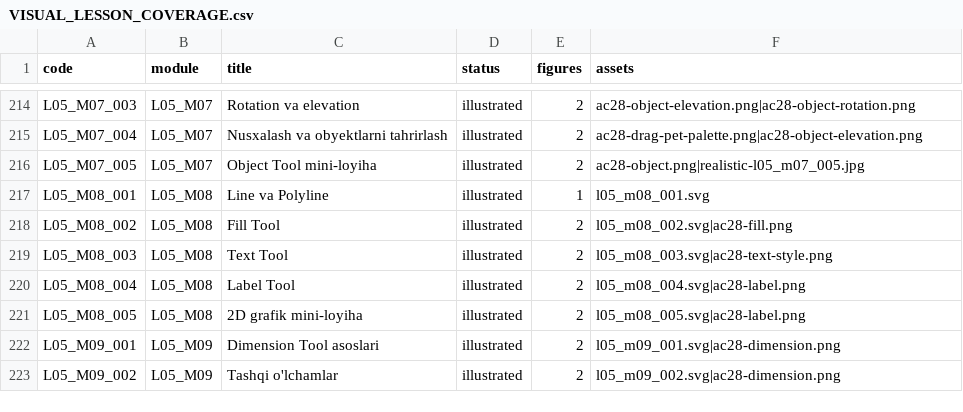
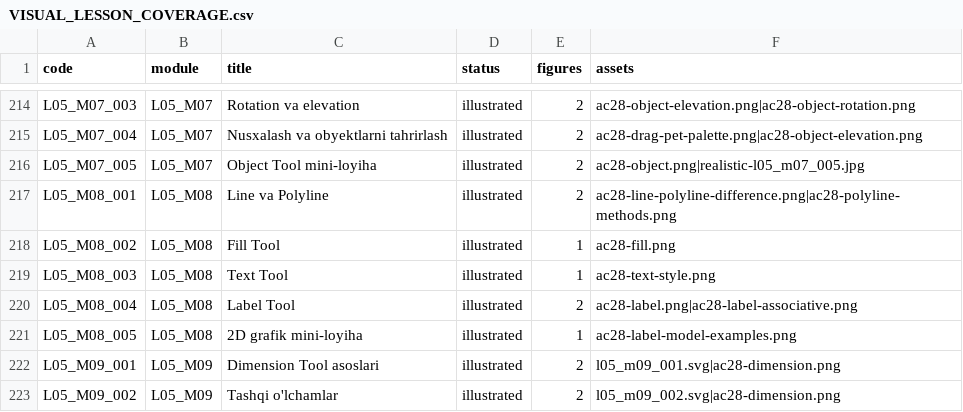
Before and after one commit to muxriddinelbegiyev2222-blip/archiproacademy, a CSV file: docs/VISUAL_LESSON_COVERAGE.csv, drawn as a sheet; only a part is shown, gaps mark what is left out.

```diff
--- a/docs/VISUAL_LESSON_COVERAGE.csv
+++ b/docs/VISUAL_LESSON_COVERAGE.csv
@@ -216,7 +216,7 @@ L05_M07_004,L05_M07,Nusxalash va obyektlarni tahrirlash,illustrated,2,ac28-drag-
 L05_M07_005,L05_M07,Object Tool mini-loyiha,illustrated,2,ac28-object.png|realistic-l05_m07_005.jpg
-L05_M08_001,L05_M08,Line va Polyline,illustrated,1,l05_m08_001.svg
-L05_M08_002,L05_M08,Fill Tool,illustrated,2,l05_m08_002.svg|ac28-fill.png
-L05_M08_003,L05_M08,Text Tool,illustrated,2,l05_m08_003.svg|ac28-text-style.png
-L05_M08_004,L05_M08,Label Tool,illustrated,2,l05_m08_004.svg|ac28-label.png
-L05_M08_005,L05_M08,2D grafik mini-loyiha,illustrated,2,l05_m08_005.svg|ac28-label.png
+L05_M08_001,L05_M08,Line va Polyline,illustrated,2,ac28-line-polyline-difference.png|ac28-polyline-methods.png
+L05_M08_002,L05_M08,Fill Tool,illustrated,1,ac28-fill.png
+L05_M08_003,L05_M08,Text Tool,illustrated,1,ac28-text-style.png
+L05_M08_004,L05_M08,Label Tool,illustrated,2,ac28-label.png|ac28-label-associative.png
+L05_M08_005,L05_M08,2D grafik mini-loyiha,illustrated,1,ac28-label-model-examples.png
 L05_M09_001,L05_M09,Dimension Tool asoslari,illustrated,2,l05_m09_001.svg|ac28-dimension.png
```
Also changed, not shown: docs/REALISTIC_LESSON_COVERAGE.csv, docs/SCREENSHOT_LESSON_REVIEW.csv, 8 other files.
